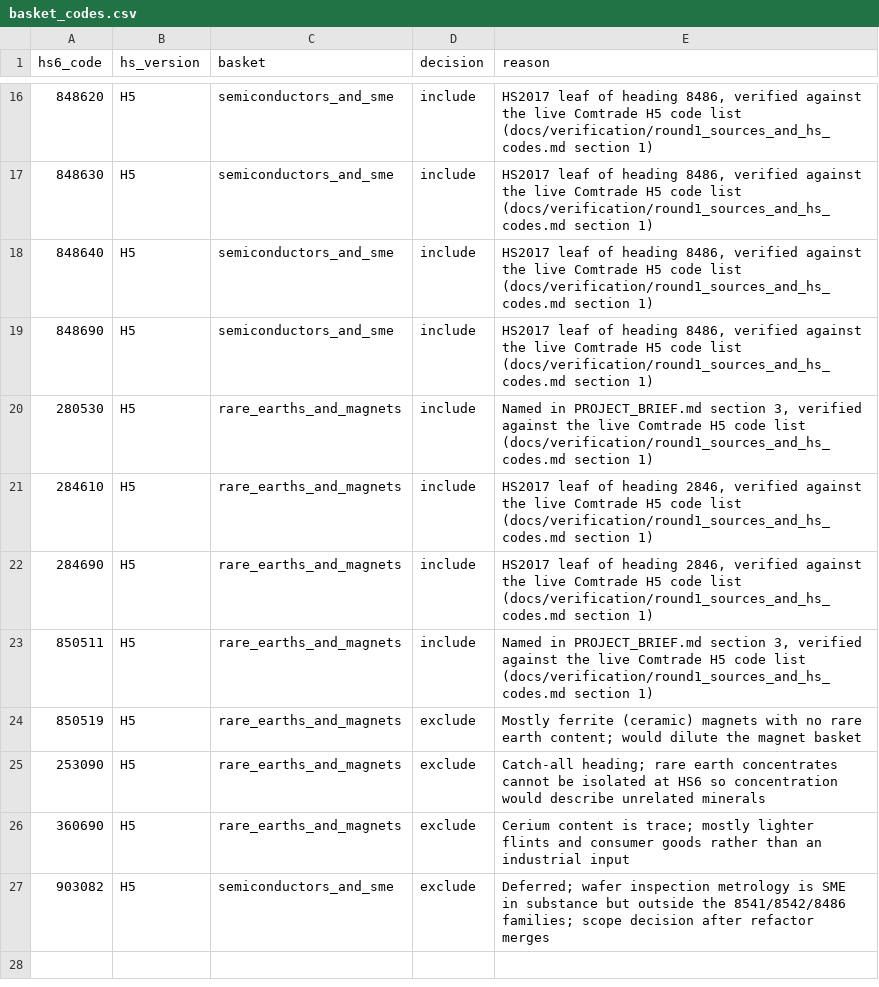
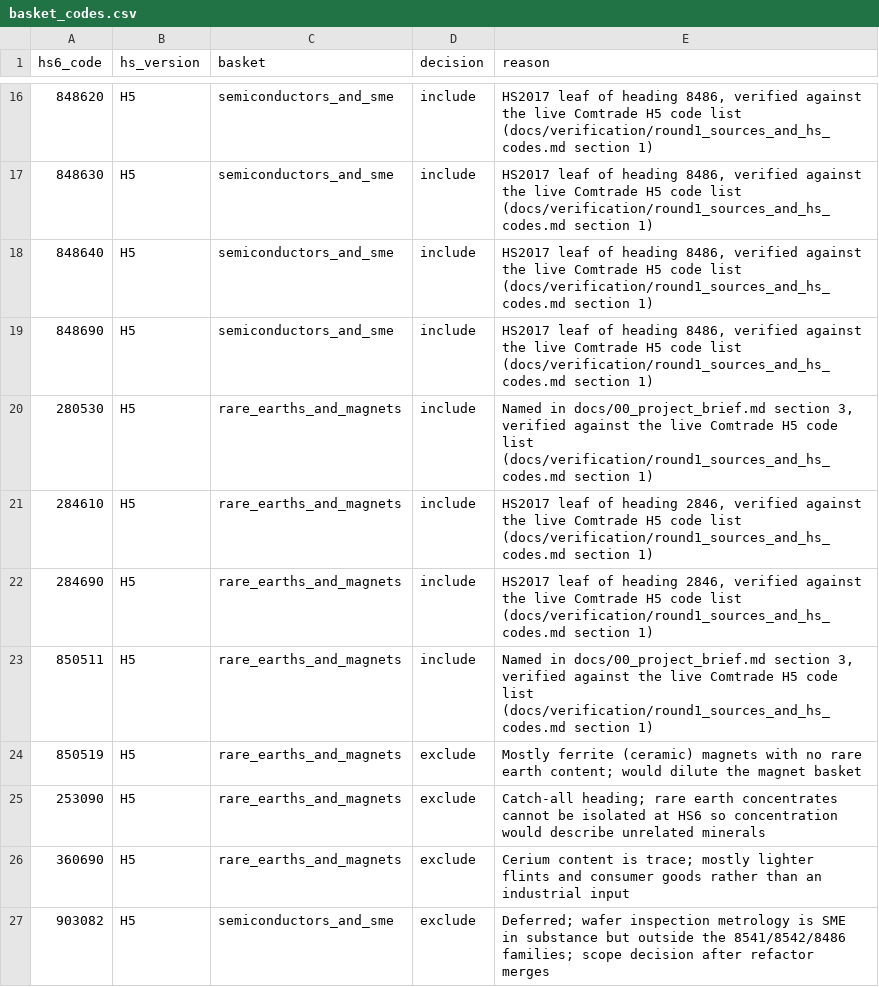
Before and after one commit to akashok1/semiconductor-rare-earth-supply-chain-risk, a CSV file: data/reference/manual/basket_codes.csv, drawn as a sheet; only a part is shown, gaps mark what is left out.

Commit message:
Move project brief into docs/, add .gitattributes

```diff
--- a/data/reference/manual/basket_codes.csv
+++ b/data/reference/manual/basket_codes.csv
@@ -19,6 +19,6 @@ hs6_code,hs_version,basket,decision,reason
 848690,H5,semiconductors_and_sme,include,"HS2017 leaf of heading 8486, verified against the live Comtrade H5 code list (docs/verification/round1_sources_and_hs_codes.md section 1)"
-280530,H5,rare_earths_and_magnets,include,"Named in PROJECT_BRIEF.md section 3, verified against the live Comtrade H5 code list (docs/verification/round1_sources_and_hs_codes.md section 1)"
+280530,H5,rare_earths_and_magnets,include,"Named in docs/00_project_brief.md section 3, verified against the live Comtrade H5 code list (docs/verification/round1_sources_and_hs_codes.md section 1)"
 284610,H5,rare_earths_and_magnets,include,"HS2017 leaf of heading 2846, verified against the live Comtrade H5 code list (docs/verification/round1_sources_and_hs_codes.md section 1)"
 284690,H5,rare_earths_and_magnets,include,"HS2017 leaf of heading 2846, verified against the live Comtrade H5 code list (docs/verification/round1_sources_and_hs_codes.md section 1)"
-850511,H5,rare_earths_and_magnets,include,"Named in PROJECT_BRIEF.md section 3, verified against the live Comtrade H5 code list (docs/verification/round1_sources_and_hs_codes.md section 1)"
+850511,H5,rare_earths_and_magnets,include,"Named in docs/00_project_brief.md section 3, verified against the live Comtrade H5 code list (docs/verification/round1_sources_and_hs_codes.md section 1)"
 850519,H5,rare_earths_and_magnets,exclude,"Mostly ferrite (ceramic) magnets with no rare earth content; would dilute the magnet basket"
```
Also changed, not shown: 6 other files.
